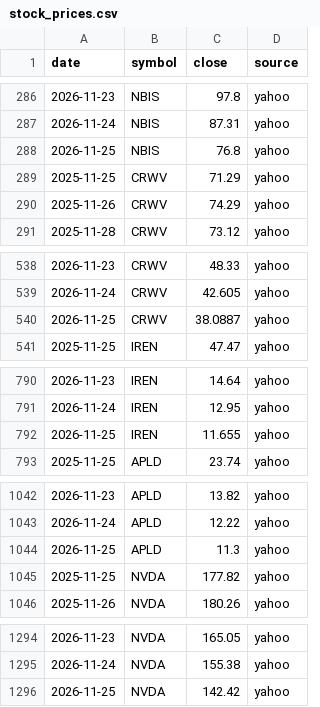
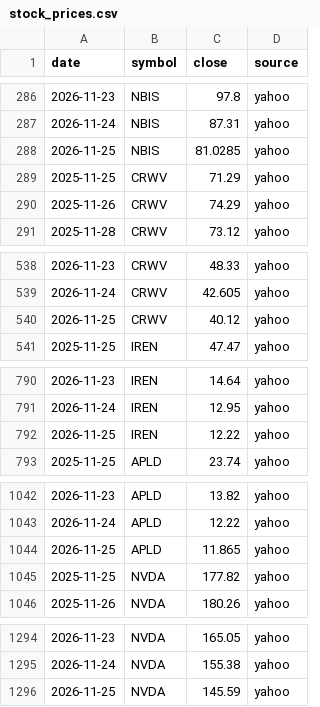
Before and after one commit to pyzron02/compute-dashboard, a CSV file: data/tidy/stock_prices.csv, drawn as a sheet; only a part is shown, gaps mark what is left out.

```diff
--- a/data/tidy/stock_prices.csv
+++ b/data/tidy/stock_prices.csv
@@ -287,3 +287,3 @@ date,symbol,close,source
 2026-11-24,NBIS,87.31,yahoo
-2026-11-25,NBIS,76.8,yahoo
+2026-11-25,NBIS,81.0285,yahoo
 2025-11-25,CRWV,71.29,yahoo
@@ -539,3 +539,3 @@ date,symbol,close,source
 2026-11-24,CRWV,42.605,yahoo
-2026-11-25,CRWV,38.0887,yahoo
+2026-11-25,CRWV,40.12,yahoo
 2025-11-25,IREN,47.47,yahoo
@@ -791,3 +791,3 @@ date,symbol,close,source
 2026-11-24,IREN,12.95,yahoo
-2026-11-25,IREN,11.655,yahoo
+2026-11-25,IREN,12.22,yahoo
 2025-11-25,APLD,23.74,yahoo
@@ -1043,3 +1043,3 @@ date,symbol,close,source
 2026-11-24,APLD,12.22,yahoo
-2026-11-25,APLD,11.3,yahoo
+2026-11-25,APLD,11.865,yahoo
 2025-11-25,NVDA,177.82,yahoo
@@ -1295,2 +1295,2 @@ date,symbol,close,source
 2026-11-24,NVDA,155.38,yahoo
-2026-11-25,NVDA,142.42,yahoo
+2026-11-25,NVDA,145.59,yahoo
```
Also changed, not shown: 7 other files.
